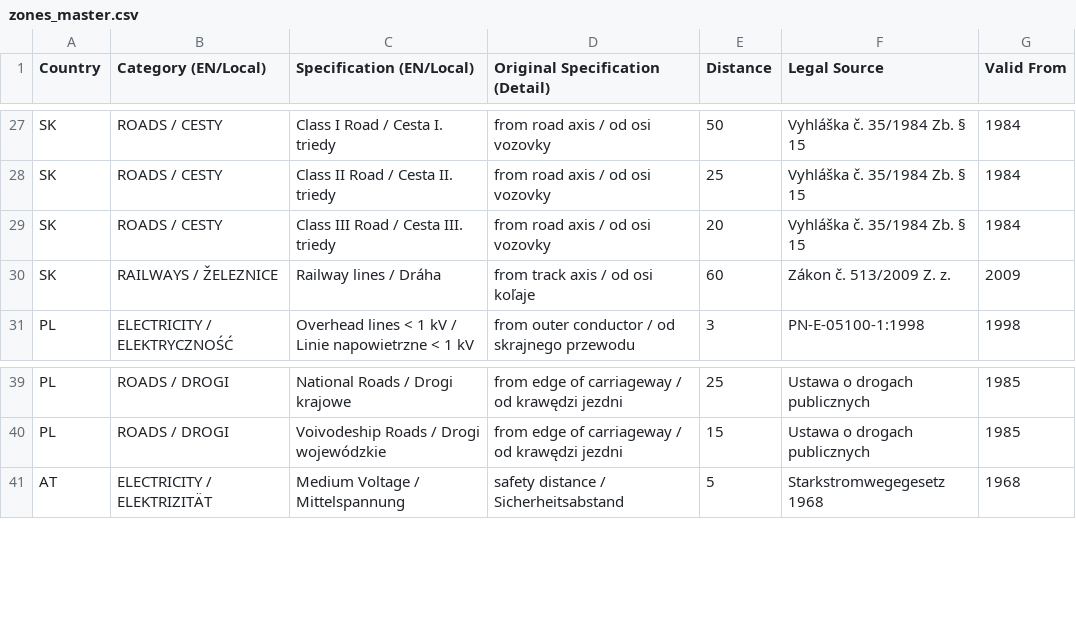
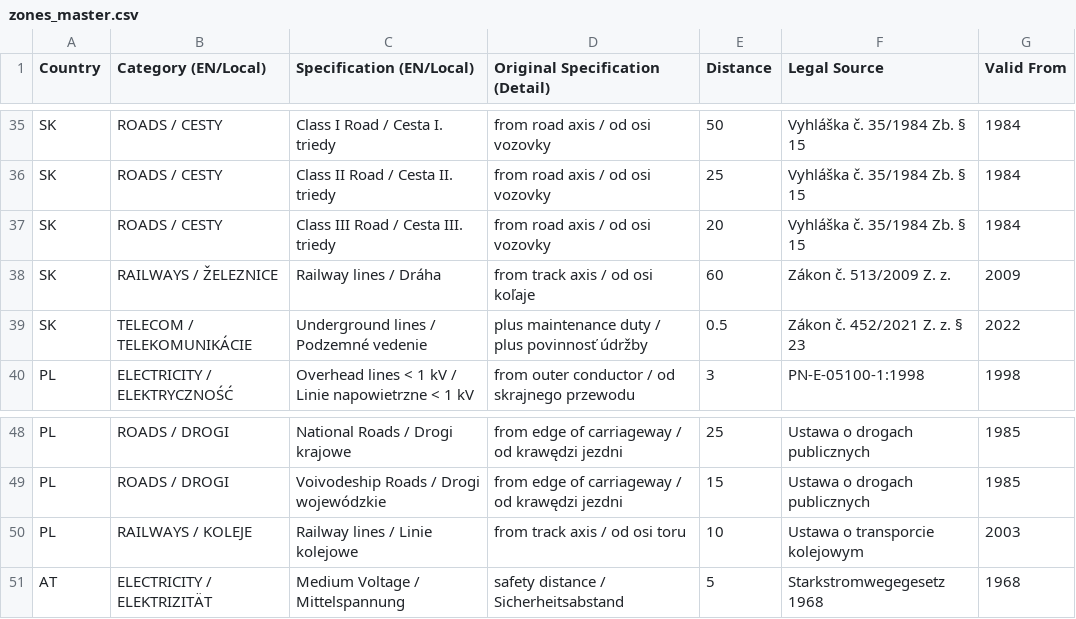
Before and after one commit to PZ-Zalesak/windbreak-config, a CSV file: zones_master.csv, drawn as a sheet; only a part is shown, gaps mark what is left out; the diff covers the shown part only.

```diff
--- a/zones_master.csv
+++ b/zones_master.csv
@@ -30,2 +38,3 @@ SK,ROADS / CESTY,Class III Road / Cesta III. triedy,"from road axis / od osi voz
 SK,RAILWAYS / ŽELEZNICE,Railway lines / Dráha,"from track axis / od osi koľaje",60,Zákon č. 513/2009 Z. z.,2009
+SK,TELECOM / TELEKOMUNIKÁCIE,Underground lines / Podzemné vedenie,"plus maintenance duty / plus povinnosť údržby",0.5,Zákon č. 452/2021 Z. z. § 23,2022
 PL,ELECTRICITY / ELEKTRYCZNOŚĆ,Overhead lines < 1 kV / Linie napowietrzne < 1 kV,"from outer conductor / od skrajnego przewodu",3,PN-E-05100-1:1998,1998
@@ -40,2 +49,3 @@ PL,ROADS / DROGI,National Roads / Drogi krajowe,"from edge of carriageway / od k
 PL,ROADS / DROGI,Voivodeship Roads / Drogi wojewódzkie,"from edge of carriageway / od krawędzi jezdni",15,Ustawa o drogach publicznych,1985
+PL,RAILWAYS / KOLEJE,Railway lines / Linie kolejowe,"from track axis / od osi toru",10,Ustawa o transporcie kolejowym,2003
 AT,ELECTRICITY / ELEKTRIZITÄT,Medium Voltage / Mittelspannung,"safety distance / Sicherheitsabstand",5,Starkstromwegegesetz 1968,1968
```
Also changed, not shown: 9 added rows and 2 edited cells elsewhere in this file.
